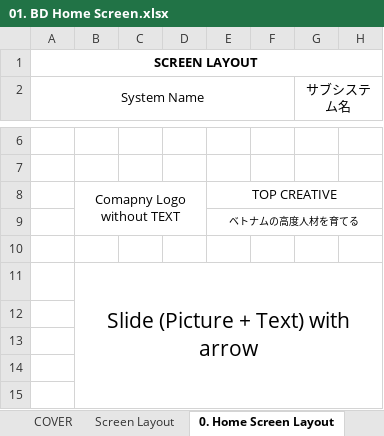
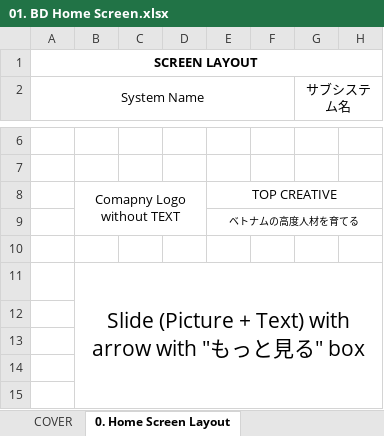
Before and after one commit to shionthemes/Top-Creative-Website, an Excel workbook: 01. BD Home Screen.xlsx, sheet 0. Home Screen Layout, drawn as a sheet; only a part is shown, gaps mark what is left out; values as stored, in another font and other column widths than the file's, no borders; charts and pictures not drawn; the diff names each change by its address in the sheet, - before the commit and + after, or states it on an @@ line.

Commit message:
Update 01. BD Home Screen.xlsx

```diff
--- a/01. BD Home Screen.xlsx (sheet 0. Home Screen Layout)
+++ b/01. BD Home Screen.xlsx (sheet 0. Home Screen Layout)
-sheet tab: Screen Layout
-B11: Slide (Picture + Text) with arrow
+B11: Slide (Picture + Text) with arrow with "もっと見る" box
```
Also changed, not shown: sheet COVER, charts or pictures.
